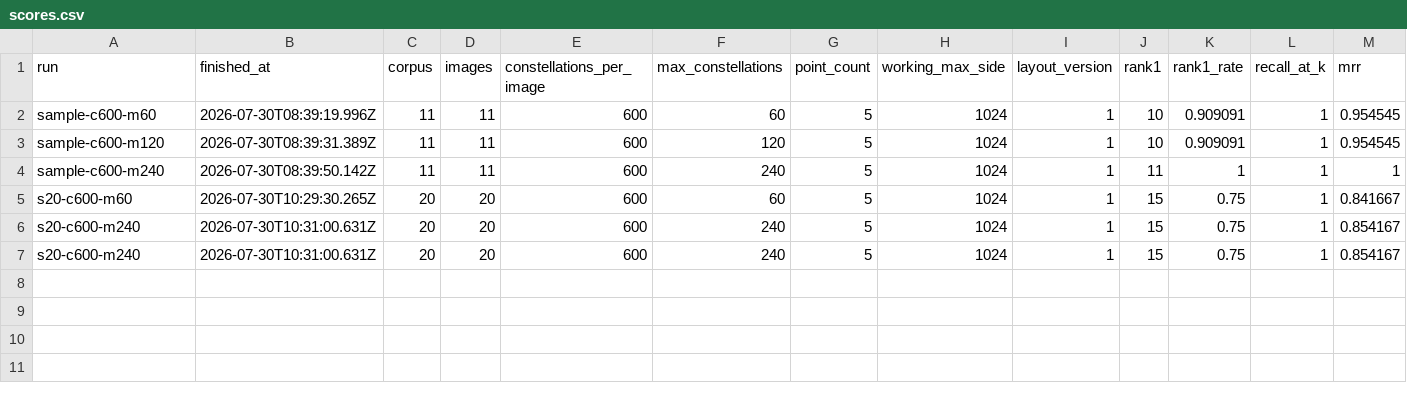
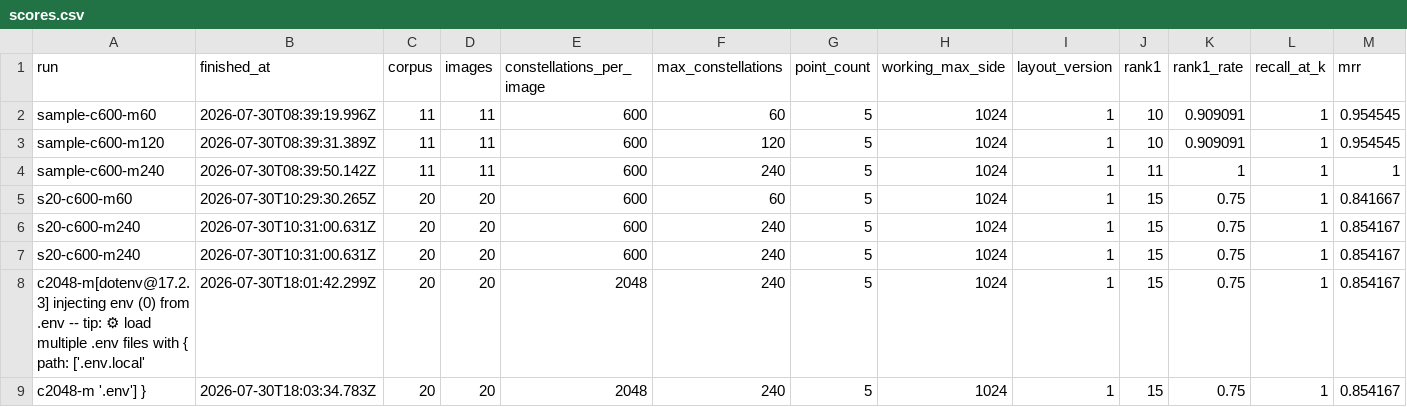
Before and after one commit to cekkr/image-sign-db, a CSV file: benchmarks/scores.csv, drawn as a sheet; only a part is shown; rows hold the shown columns only; the diff names each change by its address in the sheet, - before the commit and + after, or states it on an @@ line.

Commit message:
Add adaptive sign training

```diff
--- a/benchmarks/scores.csv
+++ b/benchmarks/scores.csv
+row 8: c2048-m[dotenv@17.2.3] injecting env (0) from .env -- tip: ⚙ load multiple .env files with { path: ['.env.local' | 2026-07-30T18:01:42.299Z | 20 | 20 | 2048 | 240 | 5 | 1024 | 1 | 15 | 0.75 | 1 | 0.854167
+row 9: c2048-m '.env'] } | 2026-07-30T18:03:34.783Z | 20 | 20 | 2048 | 240 | 5 | 1024 | 1 | 15 | 0.75 | 1 | 0.854167
```
Also changed, not shown: 8 other files.
